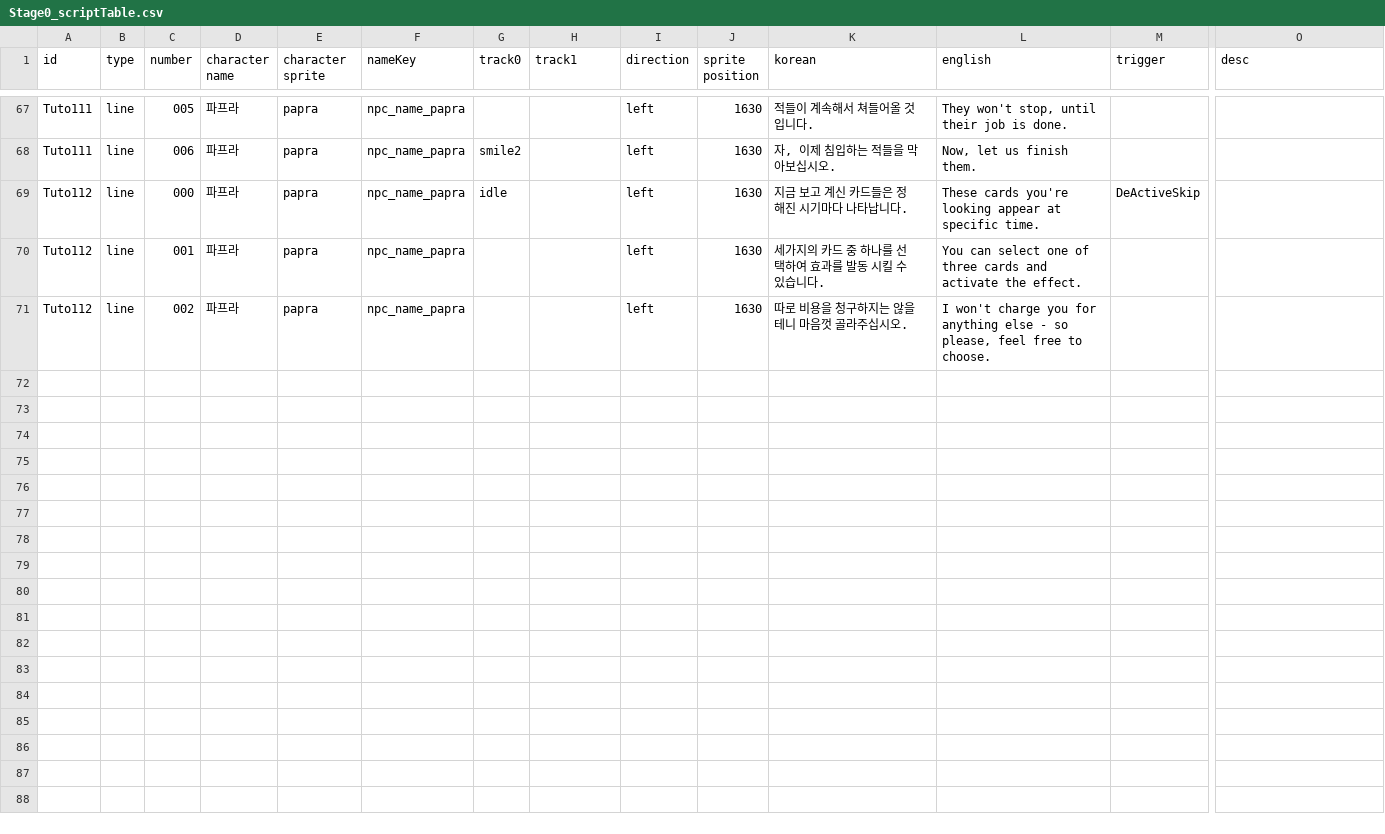
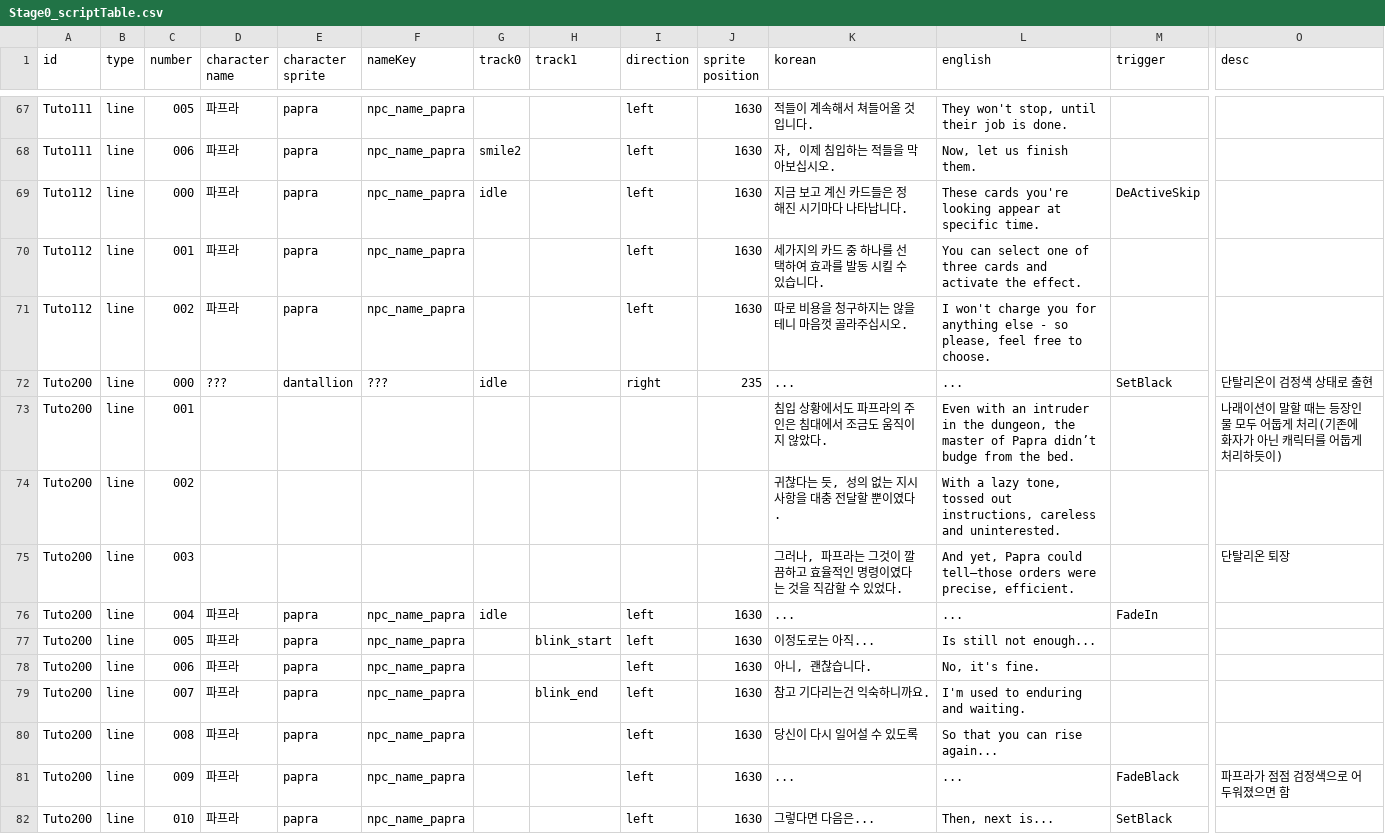
Before and after one commit to kio972/Project_DefenceMaking, a CSV file: Assets/Resources/Data/Stage0/Stage0_scriptTable.csv, drawn as a sheet; only a part is shown, gaps mark what is left out; rows hold the shown columns only; the diff names each change by its address in the sheet, - before the commit and + after, or states it on an @@ line.

```diff
--- a/Assets/Resources/Data/Stage0/Stage0_scriptTable.csv
+++ b/Assets/Resources/Data/Stage0/Stage0_scriptTable.csv
+row 72: Tuto200 | line | 000 | ??? | dantallion | ??? | idle |  | right | 235 | ... | ... | SetBlack | 단탈리온이 검정색 상태로 출현
+row 73: Tuto200 | line | 001 |  |  |  |  |  |  |  | 침입 상황에서도 파프라의 주인은 침대에서 조금도 움직이지 않았다. | Even with an intruder in the dungeon, the master of Papra didn’t budge from the bed. |  | 나래이션이 말할 때는 등장인물 모두 어둡게 처리(기존에 화자가 아닌 캐릭터를 어둡게 처리하듯이)
+row 74: Tuto200 | line | 002 |  |  |  |  |  |  |  | 귀찮다는 듯, 성의 없는 지시사항을 대충 전달할 뿐이였다. | With a lazy tone, tossed out instructions, careless and uninterested.
+row 75: Tuto200 | line | 003 |  |  |  |  |  |  |  | 그러나, 파프라는 그것이 깔끔하고 효율적인 명령이였다는 것을 직감할 수 있었다. | And yet, Papra could tell—those orders were precise, efficient. |  | 단탈리온 퇴장
+row 76: Tuto200 | line | 004 | 파프라 | papra | npc_name_papra | idle |  | left | 1630 | ... | ... | FadeIn
+row 77: Tuto200 | line | 005 | 파프라 | papra | npc_name_papra |  | blink_start | left | 1630 | 이정도로는 아직... | Is still not enough...
+row 78: Tuto200 | line | 006 | 파프라 | papra | npc_name_papra |  |  | left | 1630 | 아니, 괜찮습니다. | No, it's fine.
+row 79: Tuto200 | line | 007 | 파프라 | papra | npc_name_papra |  | blink_end | left | 1630 | 참고 기다리는건 익숙하니까요. | I'm used to enduring and waiting.
+row 80: Tuto200 | line | 008 | 파프라 | papra | npc_name_papra |  |  | left | 1630 | 당신이 다시 일어설 수 있도록 | So that you can rise again...
+row 81: Tuto200 | line | 009 | 파프라 | papra | npc_name_papra |  |  | left | 1630 | ... | ... | FadeBlack | 파프라가 점점 검정색으로 어두워졌으면 함
+row 82: Tuto200 | line | 010 | 파프라 | papra | npc_name_papra |  |  | left | 1630 | 그렇다면 다음은... | Then, next is... | SetBlack
```
Also changed, not shown: 7 other files.
